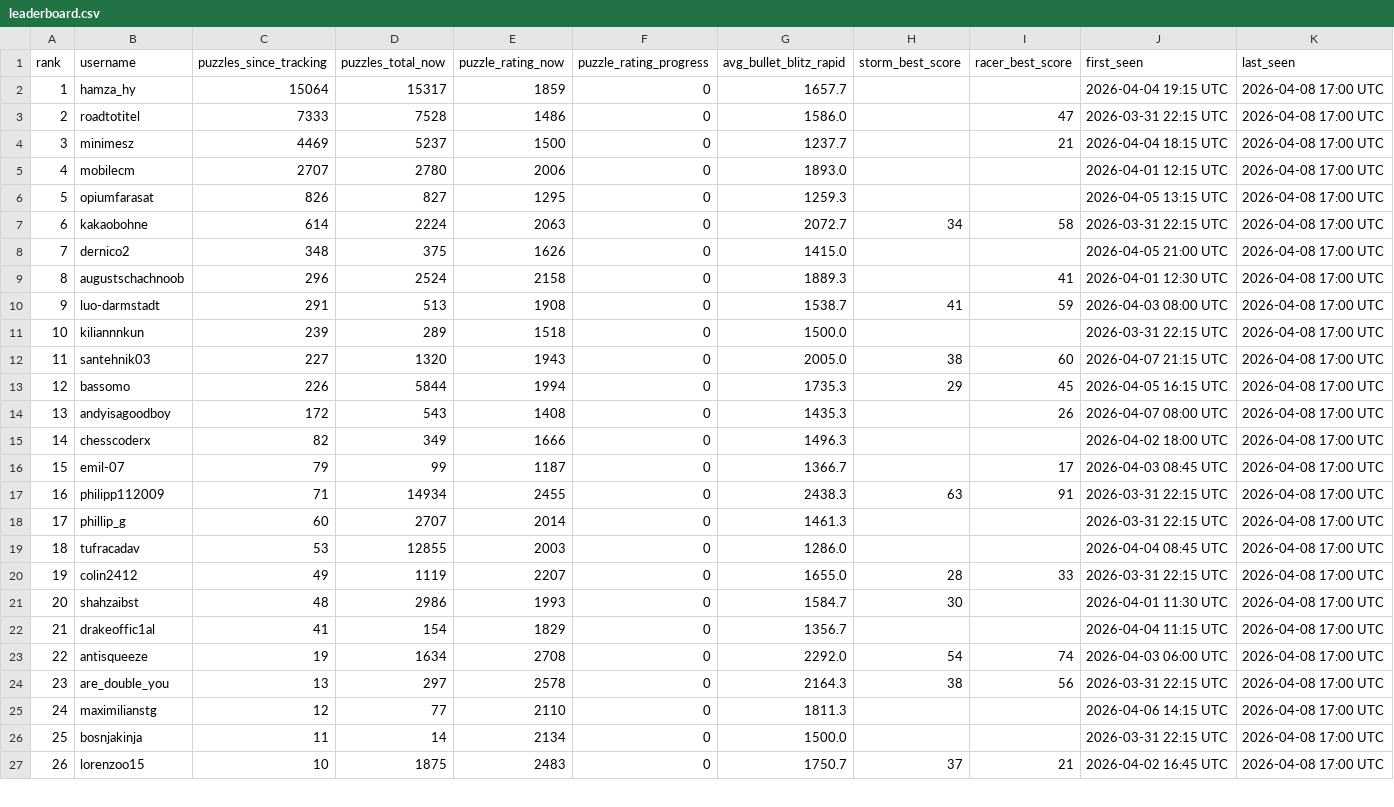
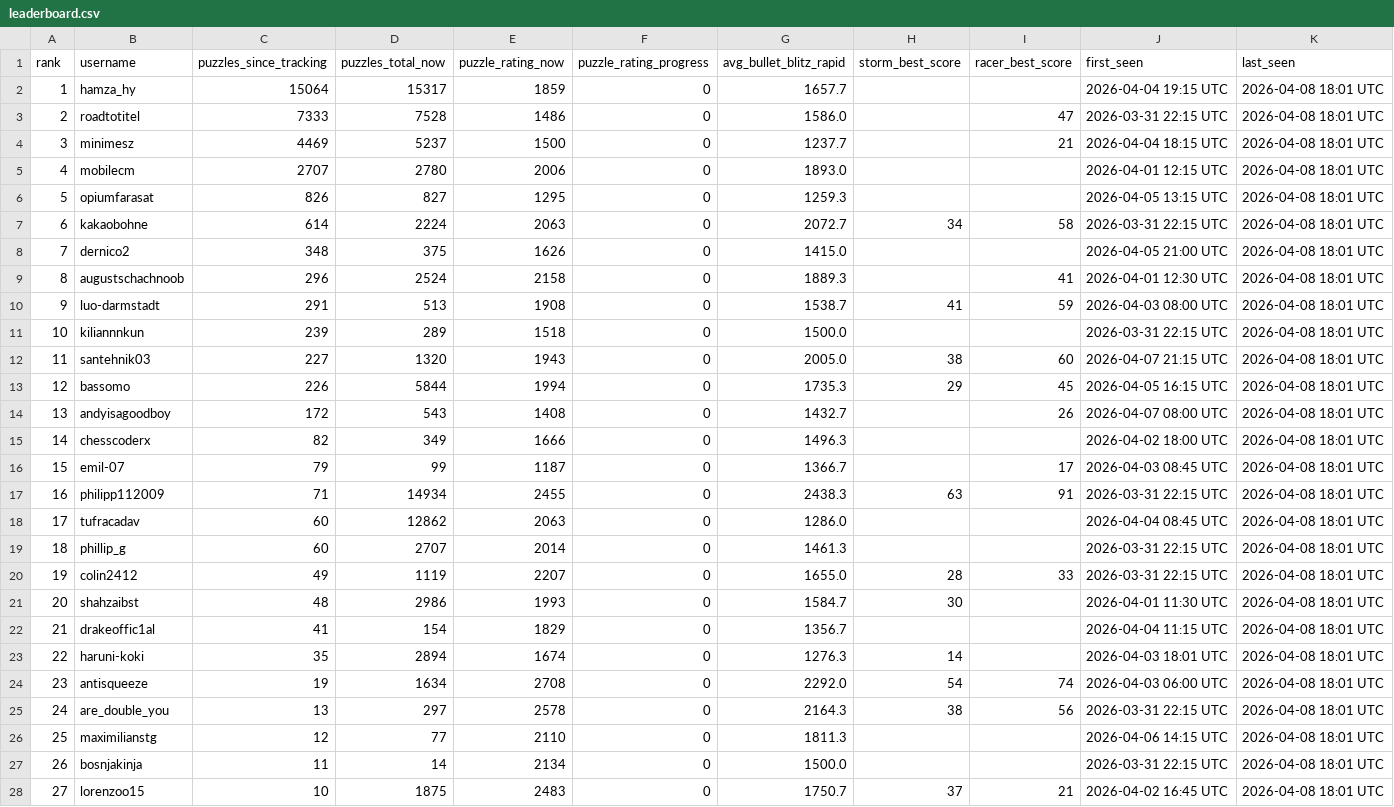
Before and after one commit to hsjAlex/TaktikSpektakel, a CSV file: data/leaderboard.csv, drawn as a sheet; only a part is shown; the diff covers the shown part only.

```diff
--- a/data/leaderboard.csv
+++ b/data/leaderboard.csv
@@ -1,27 +1,28 @@
 rank,username,puzzles_since_tracking,puzzles_total_now,puzzle_rating_now,puzzle_rating_progress,avg_bullet_blitz_rapid,storm_best_score,racer_best_score,first_seen,last_seen
-1,hamza_hy,15064,15317,1859,0,1657.7,,,2026-04-04 19:15 UTC,2026-04-08 17:00 UTC
-2,roadtotitel,7333,7528,1486,0,1586.0,,47,2026-03-31 22:15 UTC,2026-04-08 17:00 UTC
-3,minimesz,4469,5237,1500,0,1237.7,,21,2026-04-04 18:15 UTC,2026-04-08 17:00 UTC
-4,mobilecm,2707,2780,2006,0,1893.0,,,2026-04-01 12:15 UTC,2026-04-08 17:00 UTC
-5,opiumfarasat,826,827,1295,0,1259.3,,,2026-04-05 13:15 UTC,2026-04-08 17:00 UTC
-6,kakaobohne,614,2224,2063,0,2072.7,34,58,2026-03-31 22:15 UTC,2026-04-08 17:00 UTC
-7,dernico2,348,375,1626,0,1415.0,,,2026-04-05 21:00 UTC,2026-04-08 17:00 UTC
-8,augustschachnoob,296,2524,2158,0,1889.3,,41,2026-04-01 12:30 UTC,2026-04-08 17:00 UTC
-9,luo-darmstadt,291,513,1908,0,1538.7,41,59,2026-04-03 08:00 UTC,2026-04-08 17:00 UTC
-10,kiliannnkun,239,289,1518,0,1500.0,,,2026-03-31 22:15 UTC,2026-04-08 17:00 UTC
-11,santehnik03,227,1320,1943,0,2005.0,38,60,2026-04-07 21:15 UTC,2026-04-08 17:00 UTC
-12,bassomo,226,5844,1994,0,1735.3,29,45,2026-04-05 16:15 UTC,2026-04-08 17:00 UTC
-13,andyisagoodboy,172,543,1408,0,1435.3,,26,2026-04-07 08:00 UTC,2026-04-08 17:00 UTC
-14,chesscoderx,82,349,1666,0,1496.3,,,2026-04-02 18:00 UTC,2026-04-08 17:00 UTC
-15,emil-07,79,99,1187,0,1366.7,,17,2026-04-03 08:45 UTC,2026-04-08 17:00 UTC
-16,philipp112009,71,14934,2455,0,2438.3,63,91,2026-03-31 22:15 UTC,2026-04-08 17:00 UTC
-17,phillip_g,60,2707,2014,0,1461.3,,,2026-03-31 22:15 UTC,2026-04-08 17:00 UTC
-18,tufracadav,53,12855,2003,0,1286.0,,,2026-04-04 08:45 UTC,2026-04-08 17:00 UTC
-19,colin2412,49,1119,2207,0,1655.0,28,33,2026-03-31 22:15 UTC,2026-04-08 17:00 UTC
-20,shahzaibst,48,2986,1993,0,1584.7,30,,2026-04-01 11:30 UTC,2026-04-08 17:00 UTC
-21,drakeoffic1al,41,154,1829,0,1356.7,,,2026-04-04 11:15 UTC,2026-04-08 17:00 UTC
-22,antisqueeze,19,1634,2708,0,2292.0,54,74,2026-04-03 06:00 UTC,2026-04-08 17:00 UTC
-23,are_double_you,13,297,2578,0,2164.3,38,56,2026-03-31 22:15 UTC,2026-04-08 17:00 UTC
-24,maximilianstg,12,77,2110,0,1811.3,,,2026-04-06 14:15 UTC,2026-04-08 17:00 UTC
-25,bosnjakinja,11,14,2134,0,1500.0,,,2026-03-31 22:15 UTC,2026-04-08 17:00 UTC
-26,lorenzoo15,10,1875,2483,0,1750.7,37,21,2026-04-02 16:45 UTC,2026-04-08 17:00 UTC
+1,hamza_hy,15064,15317,1859,0,1657.7,,,2026-04-04 19:15 UTC,2026-04-08 18:01 UTC
+2,roadtotitel,7333,7528,1486,0,1586.0,,47,2026-03-31 22:15 UTC,2026-04-08 18:01 UTC
+3,minimesz,4469,5237,1500,0,1237.7,,21,2026-04-04 18:15 UTC,2026-04-08 18:01 UTC
+4,mobilecm,2707,2780,2006,0,1893.0,,,2026-04-01 12:15 UTC,2026-04-08 18:01 UTC
+5,opiumfarasat,826,827,1295,0,1259.3,,,2026-04-05 13:15 UTC,2026-04-08 18:01 UTC
+6,kakaobohne,614,2224,2063,0,2072.7,34,58,2026-03-31 22:15 UTC,2026-04-08 18:01 UTC
+7,dernico2,348,375,1626,0,1415.0,,,2026-04-05 21:00 UTC,2026-04-08 18:01 UTC
+8,augustschachnoob,296,2524,2158,0,1889.3,,41,2026-04-01 12:30 UTC,2026-04-08 18:01 UTC
+9,luo-darmstadt,291,513,1908,0,1538.7,41,59,2026-04-03 08:00 UTC,2026-04-08 18:01 UTC
+10,kiliannnkun,239,289,1518,0,1500.0,,,2026-03-31 22:15 UTC,2026-04-08 18:01 UTC
+11,santehnik03,227,1320,1943,0,2005.0,38,60,2026-04-07 21:15 UTC,2026-04-08 18:01 UTC
+12,bassomo,226,5844,1994,0,1735.3,29,45,2026-04-05 16:15 UTC,2026-04-08 18:01 UTC
+13,andyisagoodboy,172,543,1408,0,1432.7,,26,2026-04-07 08:00 UTC,2026-04-08 18:01 UTC
+14,chesscoderx,82,349,1666,0,1496.3,,,2026-04-02 18:00 UTC,2026-04-08 18:01 UTC
+15,emil-07,79,99,1187,0,1366.7,,17,2026-04-03 08:45 UTC,2026-04-08 18:01 UTC
+16,philipp112009,71,14934,2455,0,2438.3,63,91,2026-03-31 22:15 UTC,2026-04-08 18:01 UTC
+17,tufracadav,60,12862,2063,0,1286.0,,,2026-04-04 08:45 UTC,2026-04-08 18:01 UTC
+18,phillip_g,60,2707,2014,0,1461.3,,,2026-03-31 22:15 UTC,2026-04-08 18:01 UTC
+19,colin2412,49,1119,2207,0,1655.0,28,33,2026-03-31 22:15 UTC,2026-04-08 18:01 UTC
+20,shahzaibst,48,2986,1993,0,1584.7,30,,2026-04-01 11:30 UTC,2026-04-08 18:01 UTC
+21,drakeoffic1al,41,154,1829,0,1356.7,,,2026-04-04 11:15 UTC,2026-04-08 18:01 UTC
+22,haruni-koki,35,2894,1674,0,1276.3,14,,2026-04-03 18:01 UTC,2026-04-08 18:01 UTC
+23,antisqueeze,19,1634,2708,0,2292.0,54,74,2026-04-03 06:00 UTC,2026-04-08 18:01 UTC
+24,are_double_you,13,297,2578,0,2164.3,38,56,2026-03-31 22:15 UTC,2026-04-08 18:01 UTC
+25,maximilianstg,12,77,2110,0,1811.3,,,2026-04-06 14:15 UTC,2026-04-08 18:01 UTC
+26,bosnjakinja,11,14,2134,0,1500.0,,,2026-03-31 22:15 UTC,2026-04-08 18:01 UTC
+27,lorenzoo15,10,1875,2483,0,1750.7,37,21,2026-04-02 16:45 UTC,2026-04-08 18:01 UTC
```
Also changed, not shown: 1 removed row and 43 edited cells elsewhere in this file, data/tactics_history.csv.
